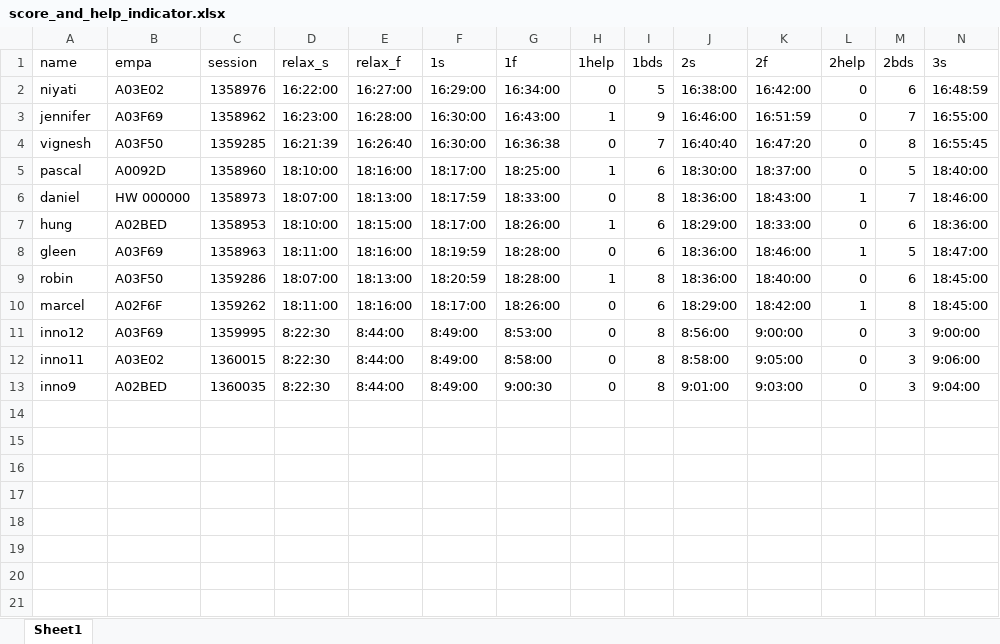
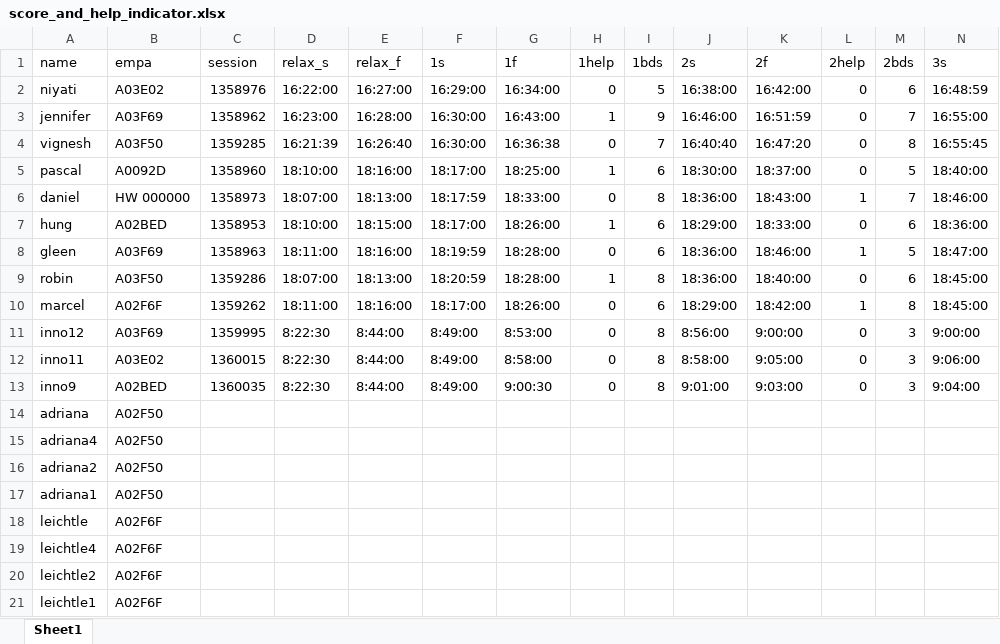
Before and after one commit to synsi23b/e4_cogniload, an Excel workbook: score_and_help_indicator.xlsx, sheet Sheet1, drawn as a sheet; only a part is shown; values as stored, in another font and other column widths than the file's, no borders; rows hold the shown columns only; the diff names each change by its address in the sheet, - before the commit and + after, or states it on an @@ line.

```diff
--- a/score_and_help_indicator.xlsx (sheet Sheet1)
+++ b/score_and_help_indicator.xlsx (sheet Sheet1)
+row 14: adriana | A02F50
+row 15: adriana4 | A02F50
+row 16: adriana2 | A02F50
+row 17: adriana1 | A02F50
+row 18: leichtle | A02F6F
+row 19: leichtle4 | A02F6F
+row 20: leichtle2 | A02F6F
+row 21: leichtle1 | A02F6F
```
Also changed, not shown: 49 other files.
